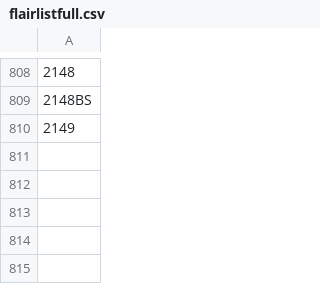
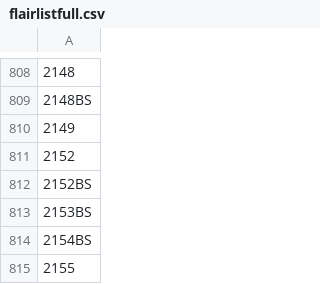
Before and after one commit to OTCompa/flair-selector, a CSV file: flairlistfull.csv, drawn as a sheet; only a part is shown, gaps mark what is left out; the diff names each change by its address in the sheet, - before the commit and + after, or states it on an @@ line.

Commit message:
NV Phys

```diff
--- a/flairlistfull.csv
+++ b/flairlistfull.csv
+row 811: 2152
+row 812: 2152BS
+row 813: 2153BS
+row 814: 2154BS
+row 815: 2155
```
